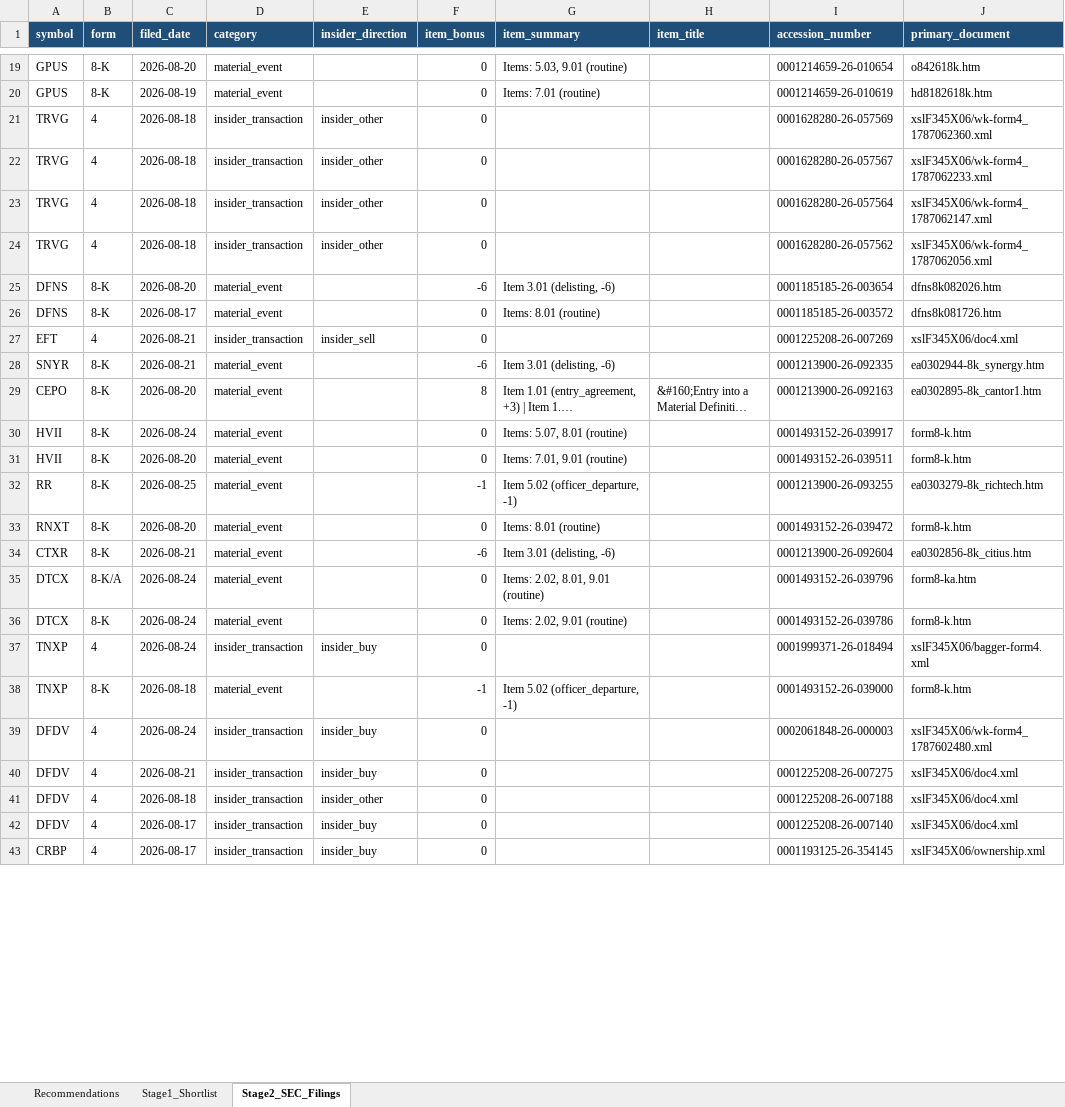
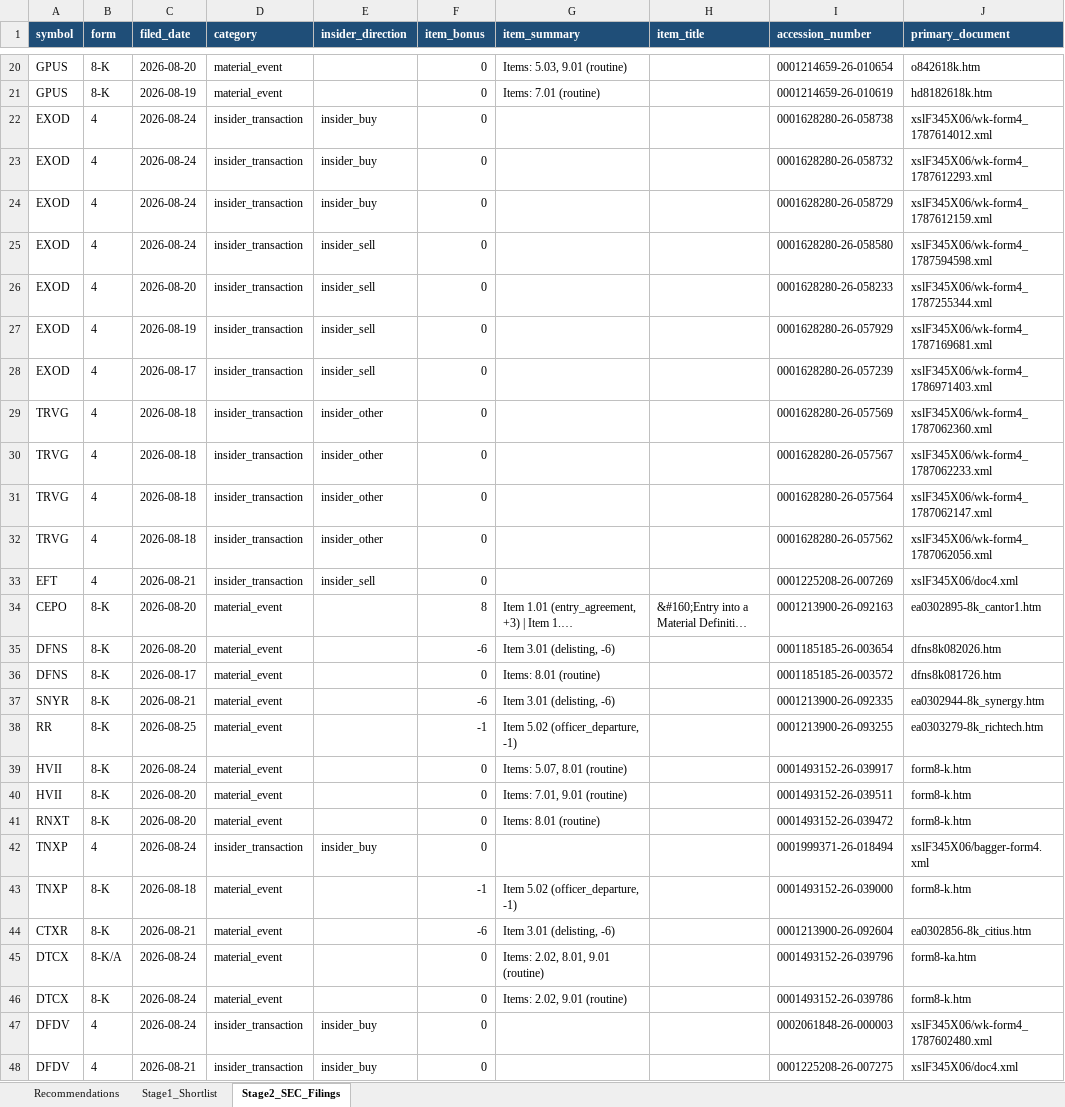
Before and after one commit to ARa2of/Small_Caps_Screener, an Excel workbook: output/stage1_shortlist.xlsx, sheet Stage2_SEC_Filings, drawn as a sheet; only a part is shown, gaps mark what is left out; the shorter side is filled out with more unchanged rows; long unchanged cells end in …; values as stored, in another font and other column widths than the file's, no borders; the diff covers the shown part only; the diff names each change by its address in the sheet, - before the commit and + after, or states it on an @@ line.

```diff
--- a/output/stage1_shortlist.xlsx (sheet Stage2_SEC_Filings)
+++ b/output/stage1_shortlist.xlsx (sheet Stage2_SEC_Filings)
+row 22: EXOD | 4 | 2026-08-24 | insider_transaction | insider_buy | 0 |  |  | 0001628280-26-058738 | xslF345X06/wk-form4_1787614012.xml
+row 23: EXOD | 4 | 2026-08-24 | insider_transaction | insider_buy | 0 |  |  | 0001628280-26-058732 | xslF345X06/wk-form4_1787612293.xml
+row 24: EXOD | 4 | 2026-08-24 | insider_transaction | insider_buy | 0 |  |  | 0001628280-26-058729 | xslF345X06/wk-form4_1787612159.xml
+row 25: EXOD | 4 | 2026-08-24 | insider_transaction | insider_sell | 0 |  |  | 0001628280-26-058580 | xslF345X06/wk-form4_1787594598.xml
+row 26: EXOD | 4 | 2026-08-20 | insider_transaction | insider_sell | 0 |  |  | 0001628280-26-058233 | xslF345X06/wk-form4_1787255344.xml
+row 27: EXOD | 4 | 2026-08-19 | insider_transaction | insider_sell | 0 |  |  | 0001628280-26-057929 | xslF345X06/wk-form4_1787169681.xml
+row 28: EXOD | 4 | 2026-08-17 | insider_transaction | insider_sell | 0 |  |  | 0001628280-26-057239 | xslF345X06/wk-form4_1786971403.xml
@@ row 27 moved to row 33: EFT @@
@@ row 29 moved to row 34: CEPO @@
@@ row 32 moved to row 38: RR @@
@@ row 37 moved to row 42: TNXP @@
@@ row 38 moved to row 43: TNXP @@
```
Also changed, not shown: 2 added rows and 2 moved rows elsewhere in this sheet, sheet Stage1_Shortlist, sheet Recommendations, 2 other files.
